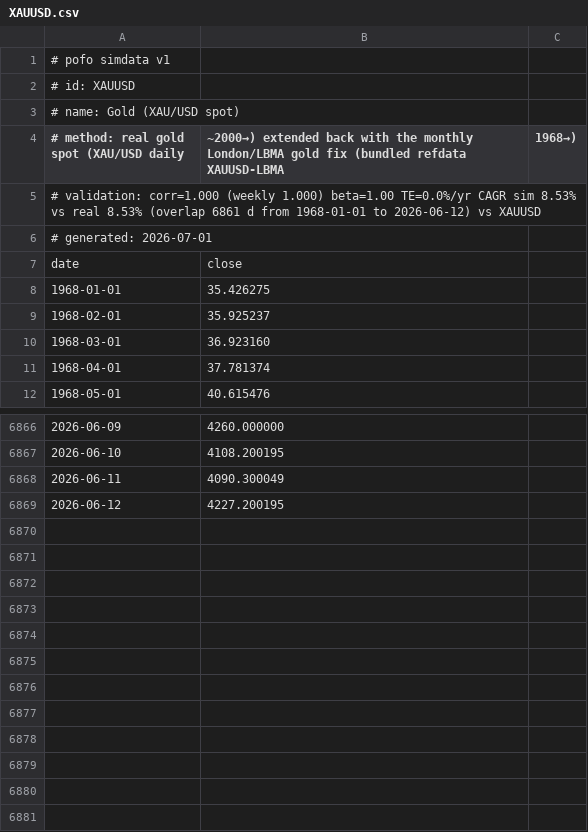
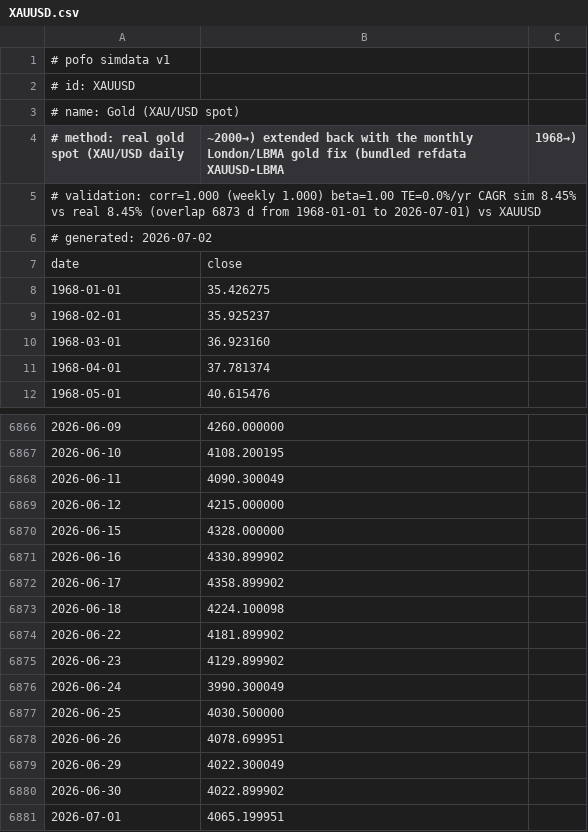
Before and after one commit to bpineau/pofo, a CSV file: pkg/datasets/simdata/XAUUSD.csv, drawn as a sheet; only a part is shown, gaps mark what is left out.

```diff
--- a/pkg/datasets/simdata/XAUUSD.csv
+++ b/pkg/datasets/simdata/XAUUSD.csv
@@ -4,4 +4,4 @@
 # method: real gold spot (XAU/USD daily, ~2000→) extended back with the monthly London/LBMA gold fix (bundled refdata XAUUSD-LBMA, 1968→)
-# validation: corr=1.000 (weekly 1.000) beta=1.00 TE=0.0%/yr CAGR sim 8.53% vs real 8.53% (overlap 6861 d from 1968-01-01 to 2026-06-12) vs XAUUSD
-# generated: 2026-07-01
+# validation: corr=1.000 (weekly 1.000) beta=1.00 TE=0.0%/yr CAGR sim 8.45% vs real 8.45% (overlap 6873 d from 1968-01-01 to 2026-07-01) vs XAUUSD
+# generated: 2026-07-02
 date,close
@@ -6868,2 +6868,14 @@ date,close
 2026-06-11,4090.300049
-2026-06-12,4227.200195
+2026-06-12,4215.000000
+2026-06-15,4328.000000
+2026-06-16,4330.899902
+2026-06-17,4358.899902
+2026-06-18,4224.100098
+2026-06-22,4181.899902
+2026-06-23,4129.899902
+2026-06-24,3990.300049
+2026-06-25,4030.500000
+2026-06-26,4078.699951
+2026-06-29,4022.300049
+2026-06-30,4022.899902
+2026-07-01,4065.199951
```
Also changed, not shown: pkg/datasets/simdata/DBMF.csv, pkg/datasets/simdata/IE000KF370H3.csv, 16 other files.
